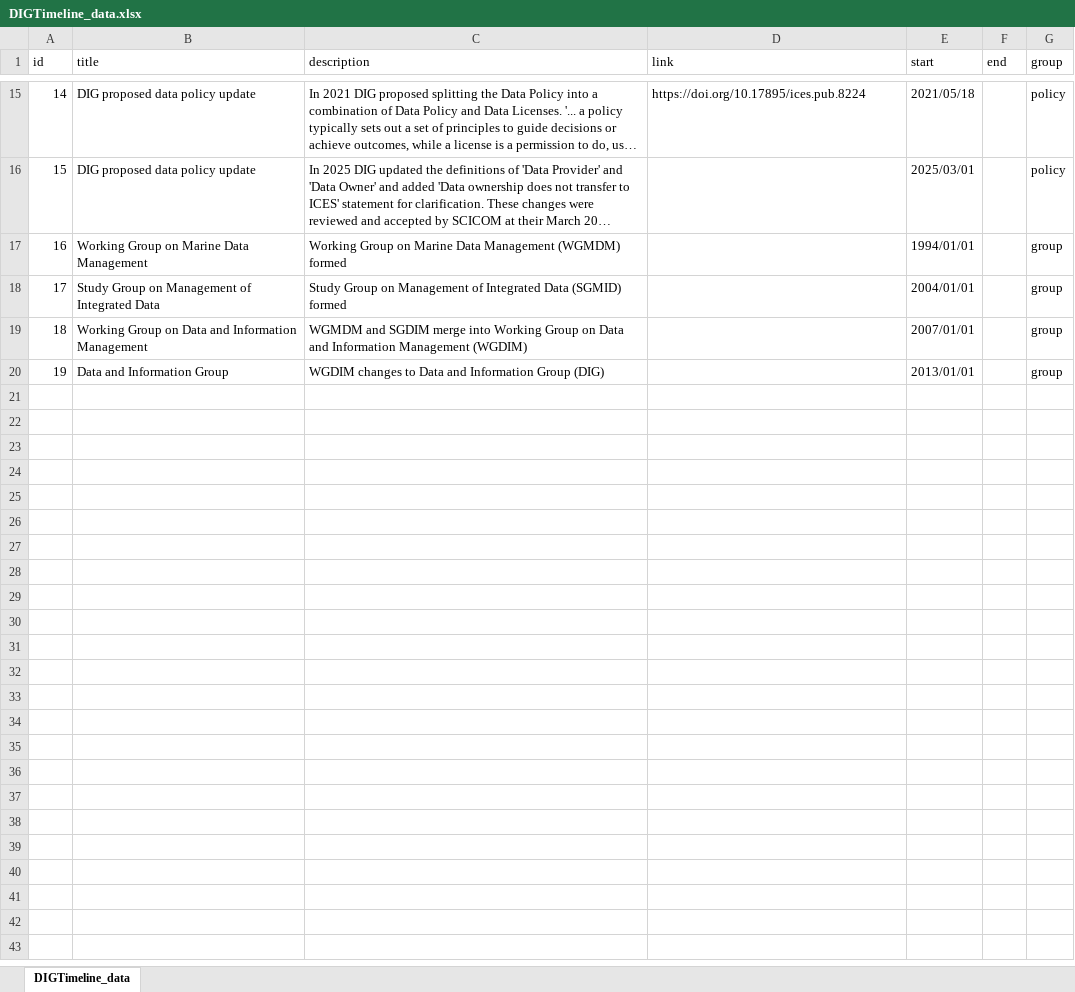
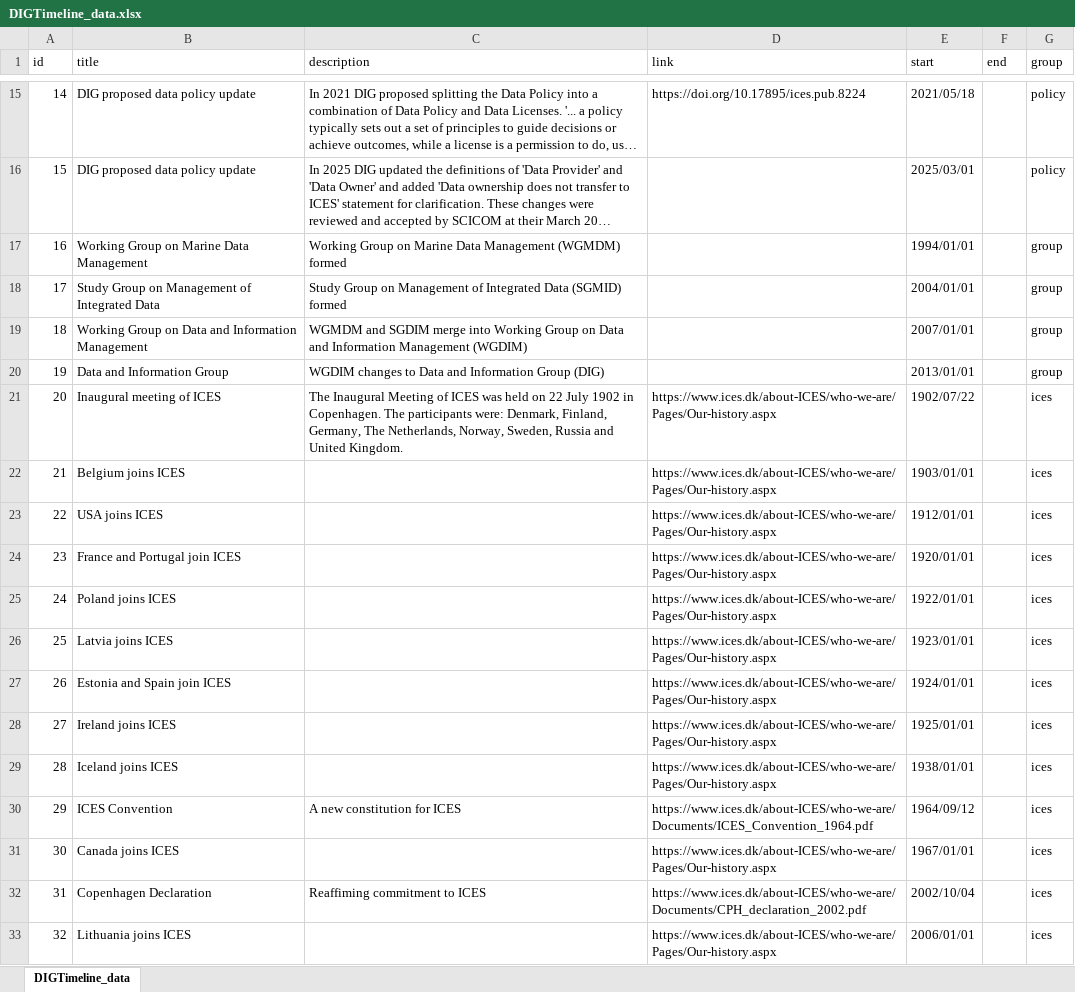
Before and after one commit to davidcurrie2001/DIGTimeline, an Excel workbook: data/DIGTimeline_data.xlsx, sheet DIGTimeline_data, drawn as a sheet; only a part is shown, gaps mark what is left out; long unchanged cells end in …; values as stored, in another font and other column widths than the file's, no borders; the diff names each change by its address in the sheet, - before the commit and + after, or states it on an @@ line.

Commit message:
Updated data

```diff
--- a/data/DIGTimeline_data.xlsx (sheet DIGTimeline_data)
+++ b/data/DIGTimeline_data.xlsx (sheet DIGTimeline_data)
+row 21: 20 | Inaugural meeting of ICES | The Inaugural Meeting of ICES was held on 22 July 1902 in Copenhagen. The participants were: Denmark, Finland, Germany, The Netherlands, Norway, Sweden, Russia and United Kingdom. | https://www.ices.dk/about-ICES/who-we-are/Pages/Our-history.aspx | 1902/07/22 |  | ices
+row 22: 21 | Belgium joins ICES |  | https://www.ices.dk/about-ICES/who-we-are/Pages/Our-history.aspx | 1903/01/01 |  | ices
+row 23: 22 | USA joins ICES |  | https://www.ices.dk/about-ICES/who-we-are/Pages/Our-history.aspx | 1912/01/01 |  | ices
+row 24: 23 | France and Portugal join ICES |  | https://www.ices.dk/about-ICES/who-we-are/Pages/Our-history.aspx | 1920/01/01 |  | ices
+row 25: 24 | Poland joins ICES |  | https://www.ices.dk/about-ICES/who-we-are/Pages/Our-history.aspx | 1922/01/01 |  | ices
+row 26: 25 | Latvia joins ICES |  | https://www.ices.dk/about-ICES/who-we-are/Pages/Our-history.aspx | 1923/01/01 |  | ices
+row 27: 26 | Estonia and Spain join ICES |  | https://www.ices.dk/about-ICES/who-we-are/Pages/Our-history.aspx | 1924/01/01 |  | ices
+row 28: 27 | Ireland joins ICES |  | https://www.ices.dk/about-ICES/who-we-are/Pages/Our-history.aspx | 1925/01/01 |  | ices
+row 29: 28 | Iceland joins ICES |  | https://www.ices.dk/about-ICES/who-we-are/Pages/Our-history.aspx | 1938/01/01 |  | ices
+row 30: 29 | ICES Convention | A new constitution for ICES | https://www.ices.dk/about-ICES/who-we-are/Documents/ICES_Convention_1964.pdf | 1964/09/12 |  | ices
+row 31: 30 | Canada joins ICES |  | https://www.ices.dk/about-ICES/who-we-are/Pages/Our-history.aspx | 1967/01/01 |  | ices
+row 32: 31 | Copenhagen Declaration | Reaffiming commitment to ICES | https://www.ices.dk/about-ICES/who-we-are/Documents/CPH_declaration_2002.pdf | 2002/10/04 |  | ices
+row 33: 32 | Lithuania joins ICES |  | https://www.ices.dk/about-ICES/who-we-are/Pages/Our-history.aspx | 2006/01/01 |  | ices
```
